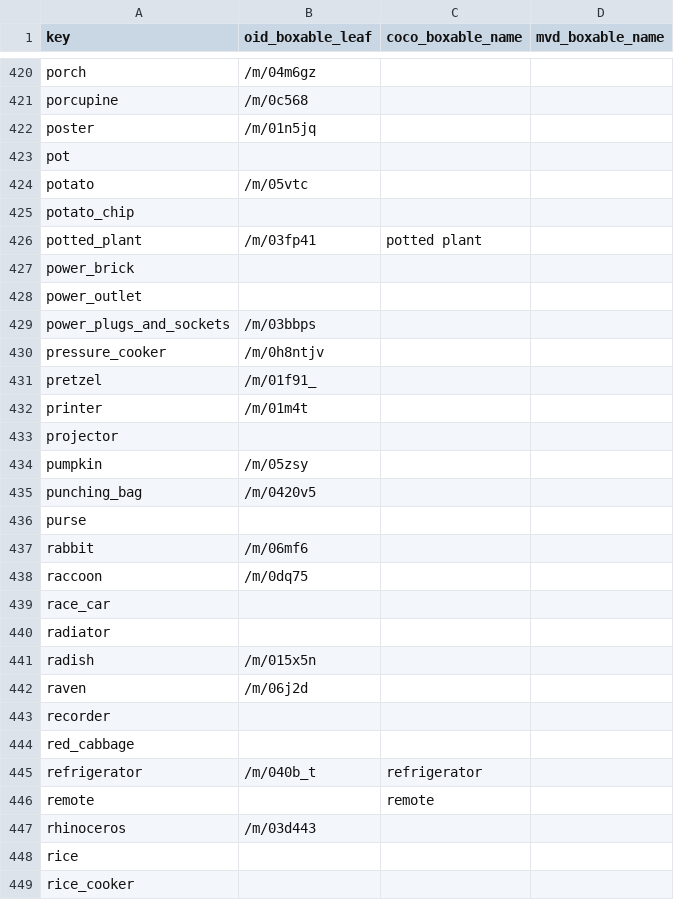
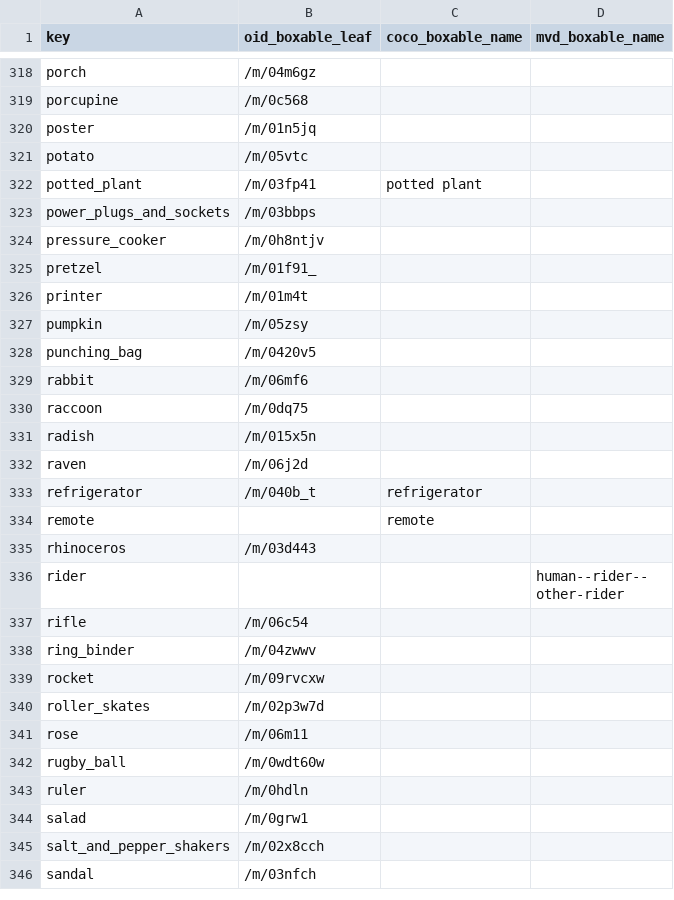
Before and after one commit to ozendelait/rvc_devkit, a CSV file: objdet/obj_det_mapping.csv, drawn as a sheet; only a part is shown, gaps mark what is left out; the shorter side is filled out with more unchanged rows; the diff covers the shown part only.

Commit message:
-removed obj365 entries

```diff
--- a/objdet/obj_det_mapping.csv
+++ b/objdet/obj_det_mapping.csv
@@ -422,8 +320,4 @@ porcupine,/m/0c568,,
 poster,/m/01n5jq,,
-pot,,,
 potato,/m/05vtc,,
-potato_chip,,,
 potted_plant,/m/03fp41,potted plant,
-power_brick,,,
-power_outlet,,,
 power_plugs_and_sockets,/m/03bbps,,
@@ -432,14 +326,8 @@ pretzel,/m/01f91_,,
 printer,/m/01m4t,,
-projector,,,
 pumpkin,/m/05zsy,,
 punching_bag,/m/0420v5,,
-purse,,,
 rabbit,/m/06mf6,,
 raccoon,/m/0dq75,,
-race_car,,,
-radiator,,,
 radish,/m/015x5n,,
 raven,/m/06j2d,,
-recorder,,,
-red_cabbage,,,
 refrigerator,/m/040b_t,refrigerator,
@@ -447,3 +335 @@ remote,,remote,
 rhinoceros,/m/03d443,,
-rice,,,
-rice_cooker,,,
```
Also changed, not shown: 145 removed rows elsewhere in this file.
